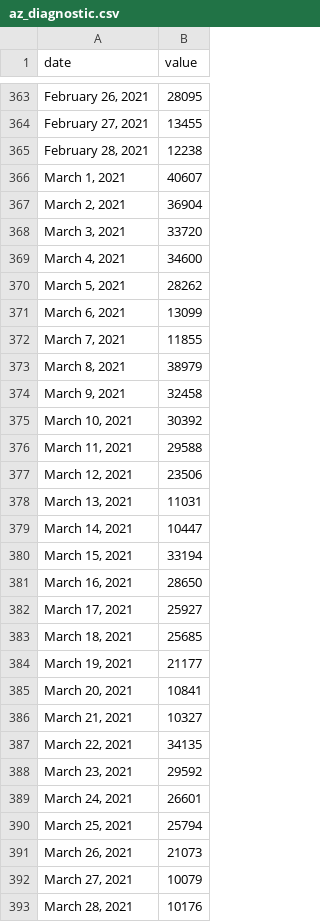
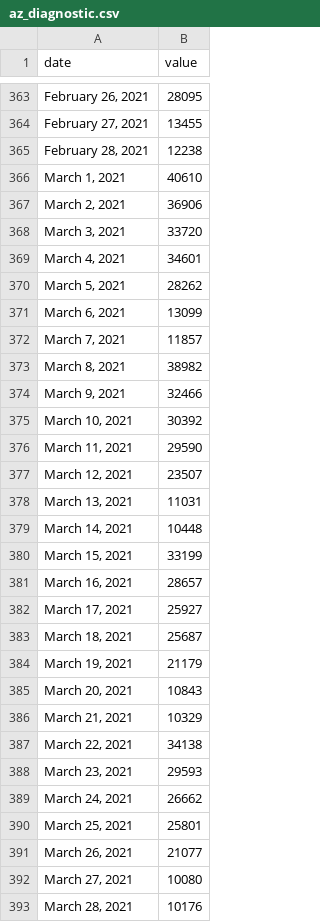
Before and after one commit to COVID19Tracking/covid19-datafetcher, a CSV file: az_diagnostic.csv, drawn as a sheet; only a part is shown, gaps mark what is left out; the diff covers the shown part only.

```diff
--- a/az_diagnostic.csv
+++ b/az_diagnostic.csv
@@ -365,29 +365,29 @@ date,value
 "February 28, 2021",12238
-"March 1, 2021",40607
-"March 2, 2021",36904
+"March 1, 2021",40610
+"March 2, 2021",36906
 "March 3, 2021",33720
-"March 4, 2021",34600
+"March 4, 2021",34601
 "March 5, 2021",28262
 "March 6, 2021",13099
-"March 7, 2021",11855
-"March 8, 2021",38979
-"March 9, 2021",32458
+"March 7, 2021",11857
+"March 8, 2021",38982
+"March 9, 2021",32466
 "March 10, 2021",30392
-"March 11, 2021",29588
-"March 12, 2021",23506
+"March 11, 2021",29590
+"March 12, 2021",23507
 "March 13, 2021",11031
-"March 14, 2021",10447
-"March 15, 2021",33194
-"March 16, 2021",28650
+"March 14, 2021",10448
+"March 15, 2021",33199
+"March 16, 2021",28657
 "March 17, 2021",25927
-"March 18, 2021",25685
-"March 19, 2021",21177
-"March 20, 2021",10841
-"March 21, 2021",10327
-"March 22, 2021",34135
-"March 23, 2021",29592
-"March 24, 2021",26601
-"March 25, 2021",25794
-"March 26, 2021",21073
-"March 27, 2021",10079
+"March 18, 2021",25687
+"March 19, 2021",21179
+"March 20, 2021",10843
+"March 21, 2021",10329
+"March 22, 2021",34138
+"March 23, 2021",29593
+"March 24, 2021",26662
+"March 25, 2021",25801
+"March 26, 2021",21077
+"March 27, 2021",10080
 "March 28, 2021",10176
```
Also changed, not shown: 1 added row and 39 edited cells elsewhere in this file.
